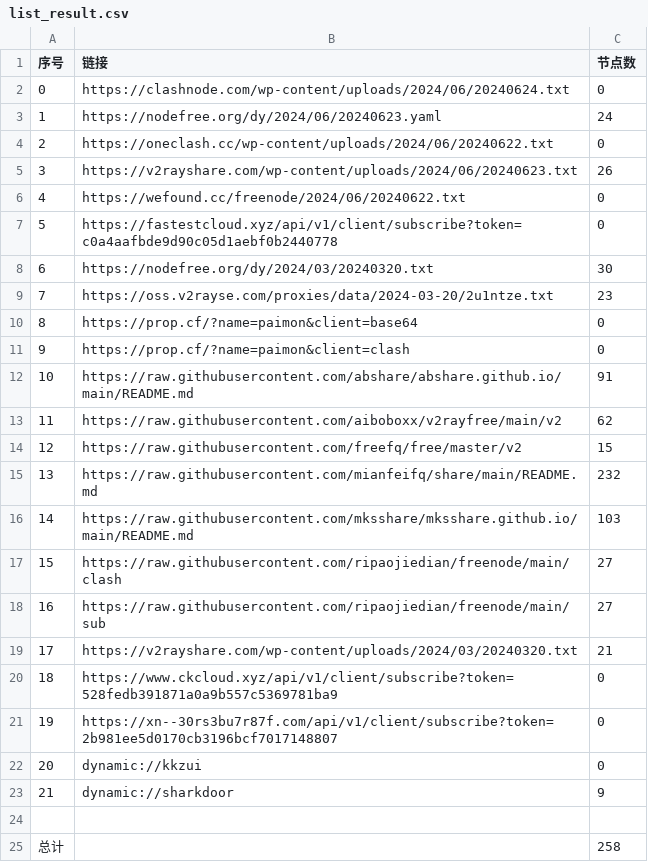
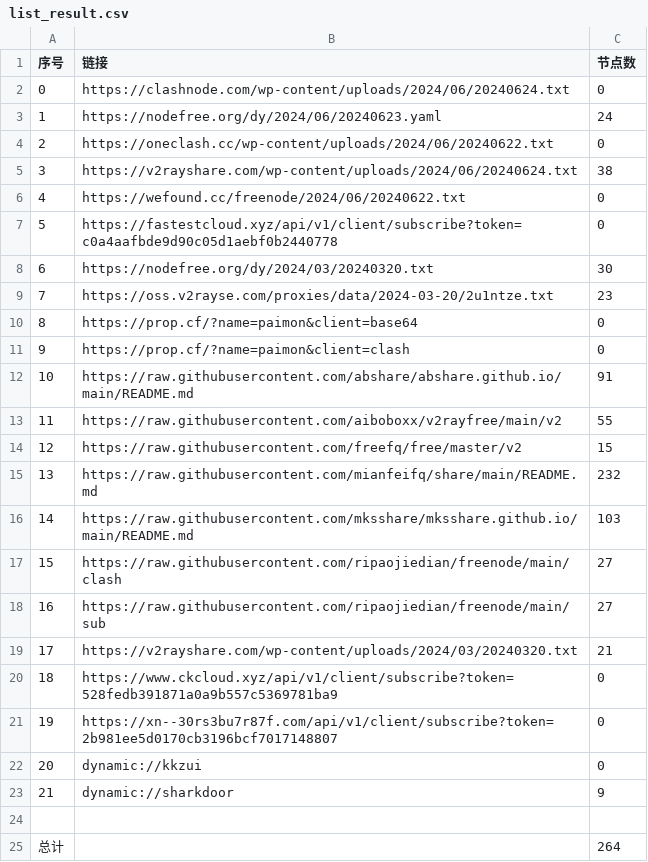
Before and after one commit to PrimarySchoolChief/NoMoreWalls, a CSV file: list_result.csv, drawn as a sheet.

```diff
--- a/list_result.csv
+++ b/list_result.csv
@@ -4,3 +4,3 @@
 2,https://oneclash.cc/wp-content/uploads/2024/06/20240622.txt,0
-3,https://v2rayshare.com/wp-content/uploads/2024/06/20240623.txt,26
+3,https://v2rayshare.com/wp-content/uploads/2024/06/20240624.txt,38
 4,https://wefound.cc/freenode/2024/06/20240622.txt,0
@@ -12,3 +12,3 @@
 10,https://raw.githubusercontent.com/abshare/abshare.github.io/main/README.md,91
-11,https://raw.githubusercontent.com/aiboboxx/v2rayfree/main/v2,62
+11,https://raw.githubusercontent.com/aiboboxx/v2rayfree/main/v2,55
 12,https://raw.githubusercontent.com/freefq/free/master/v2,15
@@ -24,2 +24,2 @@
 
-总计,,258
+总计,,264
```
Also changed, not shown: 9 other files.
